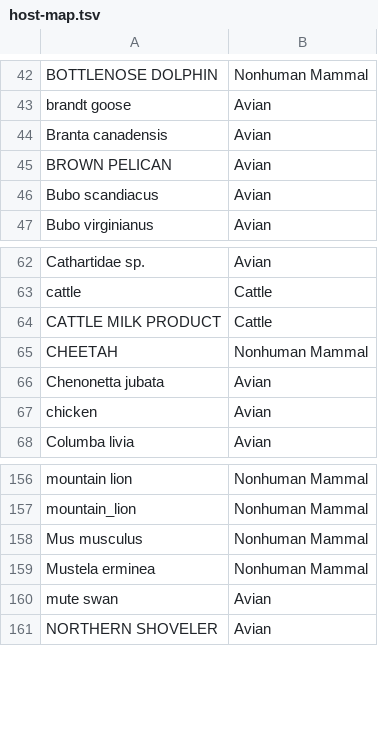
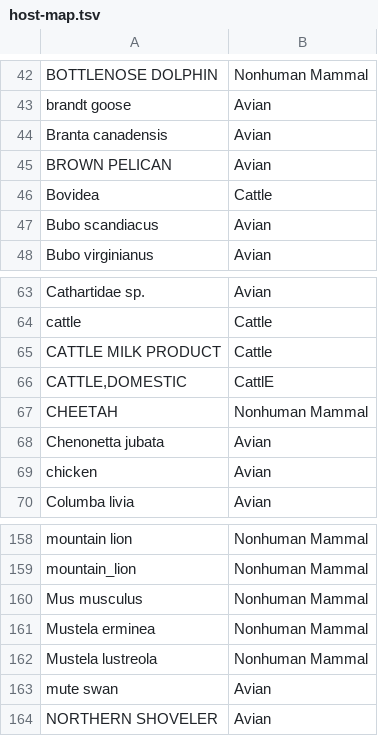
Before and after one commit to nextstrain/avian-flu, a TSV file: ingest/build-configs/ncbi/defaults/host-map.tsv, drawn as a sheet; only a part is shown, gaps mark what is left out; the diff names each change by its address in the sheet, - before the commit and + after, or states it on an @@ line.

Commit message:
updating host map and force including human Washington sequence

```diff
--- a/ingest/build-configs/ncbi/defaults/host-map.tsv
+++ b/ingest/build-configs/ncbi/defaults/host-map.tsv
+row 46: Bovidea | Cattle
+row 66: CATTLE,DOMESTIC | CattlE
+row 162: Mustela lustreola | Nonhuman Mammal
```
Also changed, not shown: 1 other file.
